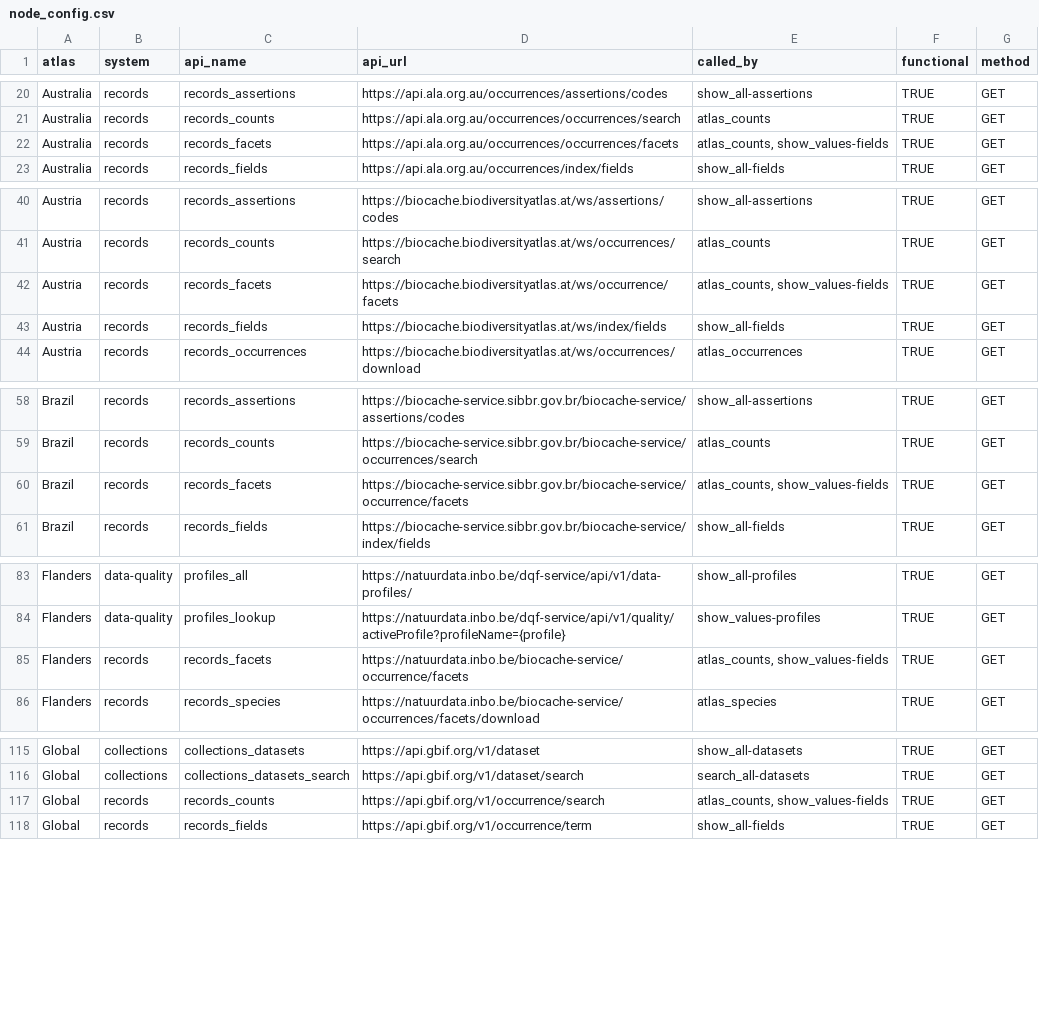
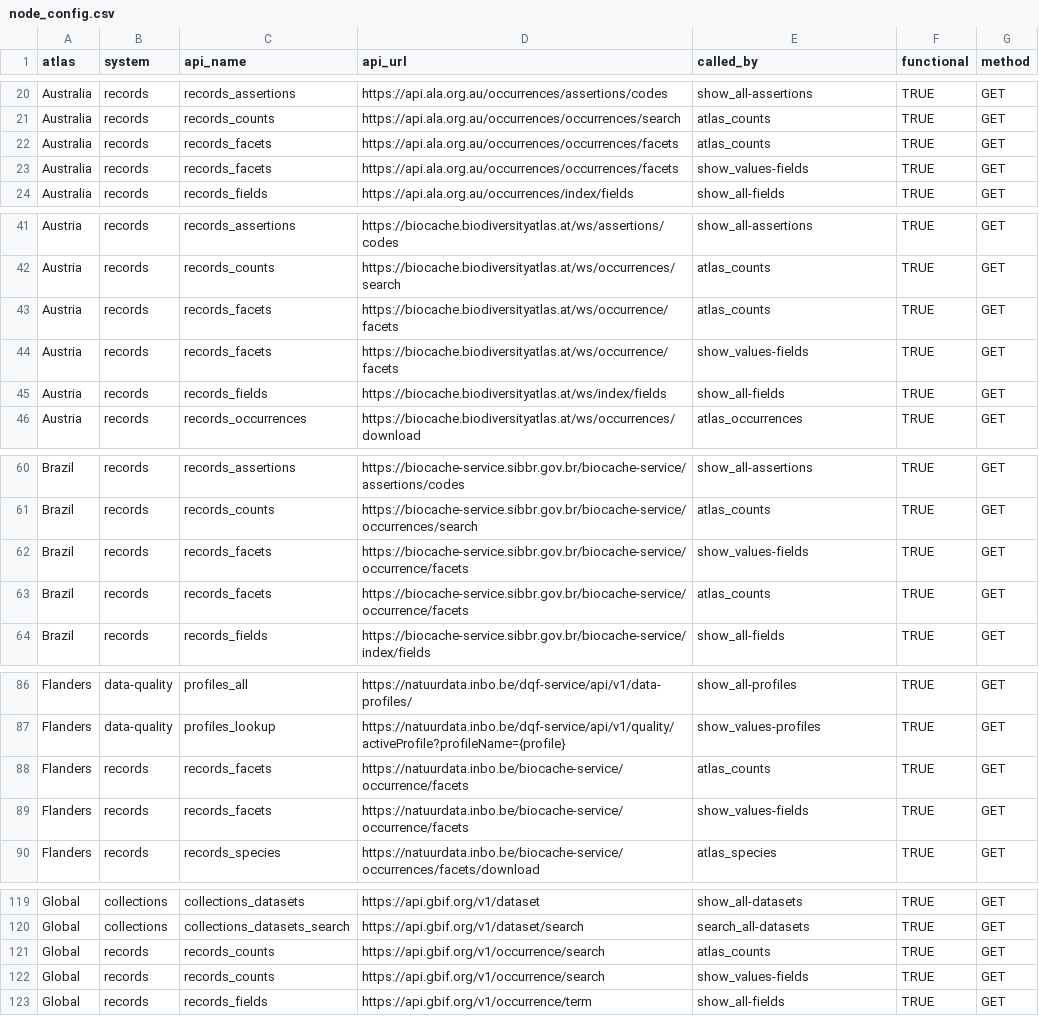
Before and after one commit to AtlasOfLivingAustralia/galah-python, a CSV file: galah/src/galah/node_config.csv, drawn as a sheet; only a part is shown, gaps mark what is left out; the diff covers the shown part only.

```diff
--- a/galah/src/galah/node_config.csv
+++ b/galah/src/galah/node_config.csv
@@ -21,3 +21,4 @@ Australia,records,records_assertions,https://api.ala.org.au/occurrences/assertio
 Australia,records,records_counts,https://api.ala.org.au/occurrences/occurrences/search,atlas_counts,TRUE,GET
-Australia,records,records_facets,https://api.ala.org.au/occurrences/occurrences/facets,"atlas_counts, show_values-fields",TRUE,GET
+Australia,records,records_facets,https://api.ala.org.au/occurrences/occurrences/facets,atlas_counts,TRUE,GET
+Australia,records,records_facets,https://api.ala.org.au/occurrences/occurrences/facets,show_values-fields,TRUE,GET
 Australia,records,records_fields,https://api.ala.org.au/occurrences/index/fields,show_all-fields,TRUE,GET
@@ -41,3 +42,4 @@ Austria,records,records_assertions,	https://biocache.biodiversityatlas.at/ws/ass
 Austria,records,records_counts,https://biocache.biodiversityatlas.at/ws/occurrences/search,atlas_counts,TRUE,GET
-Austria,records,records_facets,https://biocache.biodiversityatlas.at/ws/occurrence/facets,"atlas_counts, show_values-fields",TRUE,GET
+Austria,records,records_facets,https://biocache.biodiversityatlas.at/ws/occurrence/facets,atlas_counts,TRUE,GET
+Austria,records,records_facets,https://biocache.biodiversityatlas.at/ws/occurrence/facets,show_values-fields,TRUE,GET
 Austria,records,records_fields,https://biocache.biodiversityatlas.at/ws/index/fields,show_all-fields,TRUE,GET
@@ -59,3 +61,4 @@ Brazil,records,records_assertions,https://biocache-service.sibbr.gov.br/biocache
 Brazil,records,records_counts,https://biocache-service.sibbr.gov.br/biocache-service/occurrences/search,atlas_counts,TRUE,GET
-Brazil,records,records_facets,https://biocache-service.sibbr.gov.br/biocache-service/occurrence/facets,"atlas_counts, show_values-fields",TRUE,GET
+Brazil,records,records_facets,https://biocache-service.sibbr.gov.br/biocache-service/occurrence/facets,show_values-fields,TRUE,GET
+Brazil,records,records_facets,https://biocache-service.sibbr.gov.br/biocache-service/occurrence/facets,atlas_counts,TRUE,GET
 Brazil,records,records_fields,https://biocache-service.sibbr.gov.br/biocache-service/index/fields,show_all-fields,TRUE,GET
@@ -84,3 +87,4 @@ Flanders,data-quality,profiles_all,https://natuurdata.inbo.be/dqf-service/api/v1
 Flanders,data-quality,profiles_lookup,https://natuurdata.inbo.be/dqf-service/api/v1/quality/activeProfile?profileName={profile},show_values-profiles,TRUE,GET
-Flanders,records,records_facets,https://natuurdata.inbo.be/biocache-service/occurrence/facets,"atlas_counts, show_values-fields",TRUE,GET
+Flanders,records,records_facets,https://natuurdata.inbo.be/biocache-service/occurrence/facets,atlas_counts,TRUE,GET
+Flanders,records,records_facets,https://natuurdata.inbo.be/biocache-service/occurrence/facets,show_values-fields,TRUE,GET
 Flanders,records,records_species,https://natuurdata.inbo.be/biocache-service/occurrences/facets/download,atlas_species,TRUE,GET
@@ -116,3 +120,4 @@ Global,collections,collections_datasets,https://api.gbif.org/v1/dataset,show_all
 Global,collections,collections_datasets_search,https://api.gbif.org/v1/dataset/search,search_all-datasets,TRUE,GET
-Global,records,records_counts,https://api.gbif.org/v1/occurrence/search,"atlas_counts, show_values-fields",TRUE,GET
+Global,records,records_counts,https://api.gbif.org/v1/occurrence/search,atlas_counts,TRUE,GET
+Global,records,records_counts,https://api.gbif.org/v1/occurrence/search,show_values-fields,TRUE,GET
 Global,records,records_fields,https://api.gbif.org/v1/occurrence/term,show_all-fields,TRUE,GET
```
Also changed, not shown: 4 added rows and 4 edited cells elsewhere in this file, 30 other files.
